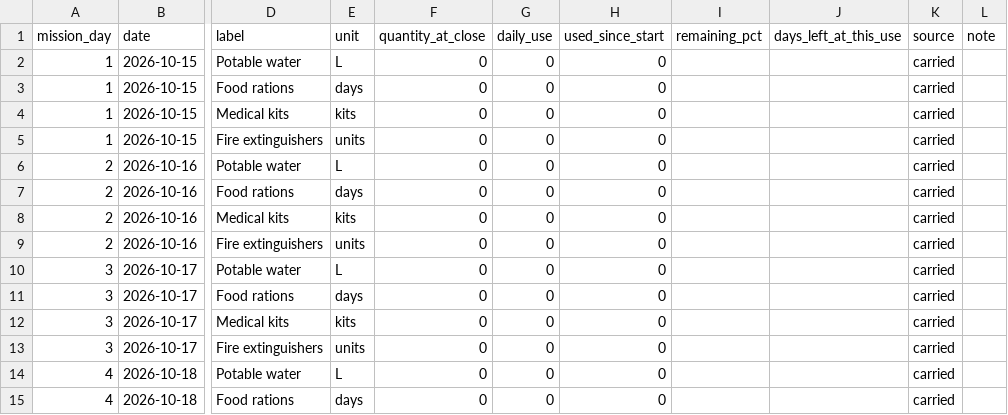
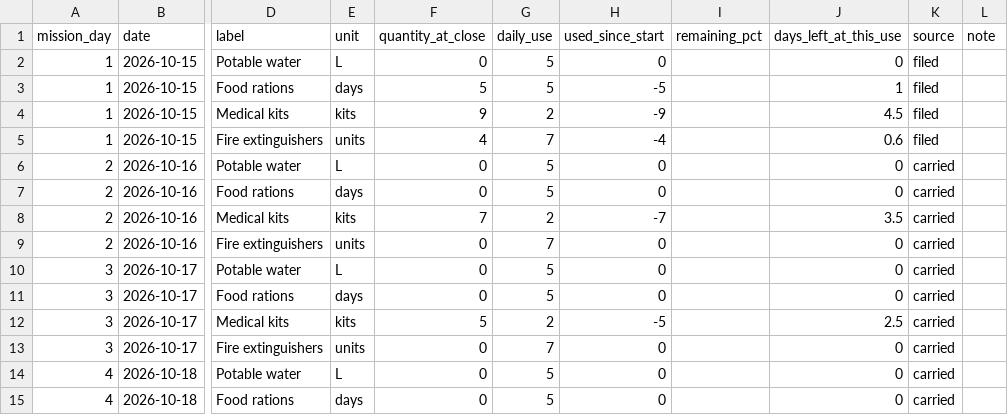
Before and after one commit to Yaffa16/MarsHabitat, a CSV file: content/resource-log.csv, drawn as a sheet; only a part is shown, gaps mark what is left out; the diff covers the shown part only; the diff names each change by its address in the sheet, - before the commit and + after, or states it on an @@ line.

```diff
--- a/content/resource-log.csv
+++ b/content/resource-log.csv
-G2:G3 (daily_use): 0
+G2:G3 (daily_use): 5
-J2 (days_left_at_this_use): (empty)
+J2 (days_left_at_this_use): 0
-K2:K5 (source): carried
+K2:K5 (source): filed
-F3 (quantity_at_close): 0
+F3 (quantity_at_close): 5
-H3 (used_since_start): 0
+H3 (used_since_start): -5
-J3 (days_left_at_this_use): (empty)
+J3 (days_left_at_this_use): 1
-F4 (quantity_at_close): 0
+F4 (quantity_at_close): 9
-G4 (daily_use): 0
+G4 (daily_use): 2
-H4 (used_since_start): 0
+H4 (used_since_start): -9
-J4 (days_left_at_this_use): (empty)
+J4 (days_left_at_this_use): 4.5
-F5 (quantity_at_close): 0
+F5 (quantity_at_close): 4
-G5 (daily_use): 0
+G5 (daily_use): 7
-H5 (used_since_start): 0
+H5 (used_since_start): -4
-J5 (days_left_at_this_use): (empty)
+J5 (days_left_at_this_use): 0.6
-G6:G7 (daily_use): 0
+G6:G7 (daily_use): 5
-J6:J7 (days_left_at_this_use): (empty)
+J6:J7 (days_left_at_this_use): 0
-F8 (quantity_at_close): 0
+F8 (quantity_at_close): 7
-G8 (daily_use): 0
+G8 (daily_use): 2
-H8 (used_since_start): 0
+H8 (used_since_start): -7
-J8 (days_left_at_this_use): (empty)
+J8 (days_left_at_this_use): 3.5
-G9 (daily_use): 0
+G9 (daily_use): 7
-J9:J11 (days_left_at_this_use): (empty)
+J9:J11 (days_left_at_this_use): 0
-G10:G11 (daily_use): 0
+G10:G11 (daily_use): 5
-F12 (quantity_at_close): 0
+F12 (quantity_at_close): 5
-G12 (daily_use): 0
+G12 (daily_use): 2
-H12 (used_since_start): 0
+H12 (used_since_start): -5
-J12 (days_left_at_this_use): (empty)
+J12 (days_left_at_this_use): 2.5
-G13 (daily_use): 0
+G13 (daily_use): 7
-J13:J15 (days_left_at_this_use): (empty)
+J13:J15 (days_left_at_this_use): 0
-G14:G15 (daily_use): 0
+G14:G15 (daily_use): 5
```
Also changed, not shown: 80 edited cells elsewhere in this file, 19 other files.
